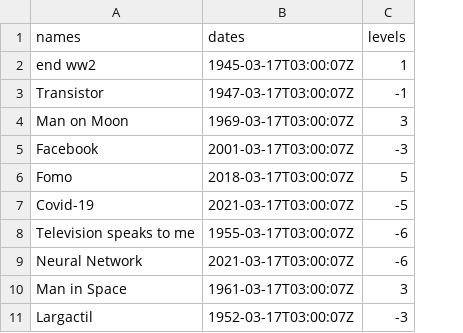
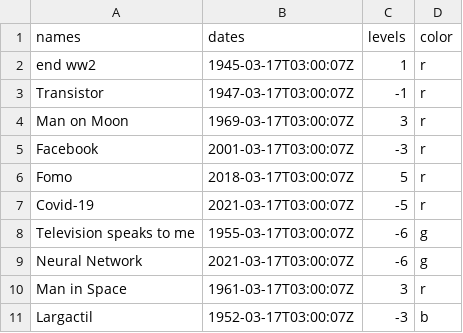
Before and after one commit to ohiggins/timeline, a CSV file: Timeline.csv, drawn as a sheet; the diff names each change by its address in the sheet, - before the commit and + after, or states it on an @@ line.

Commit message:
Update Timeline.csv

```diff
--- a/Timeline.csv
+++ b/Timeline.csv
+column D (color), rows 2-11: r | r | r | r | r | r | g | g | r | b
```
